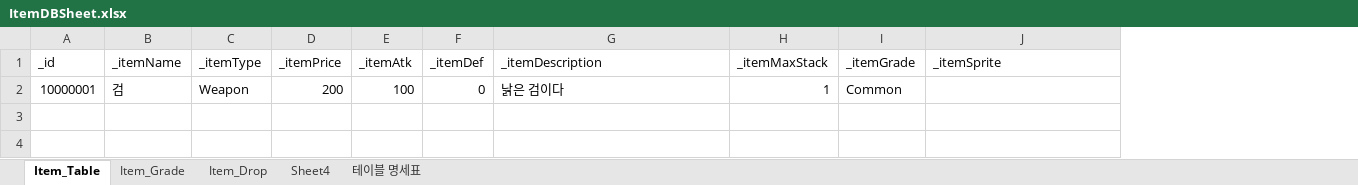
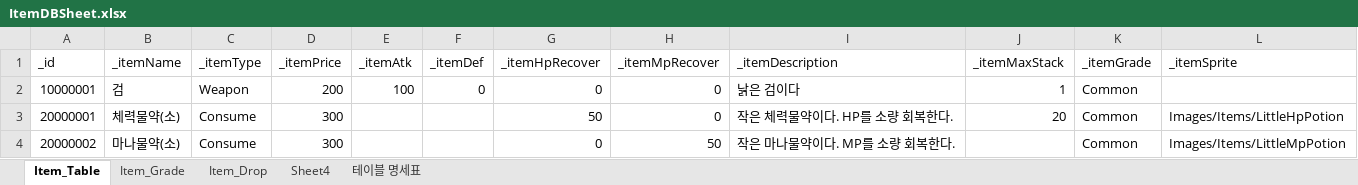
Before and after one commit to oeto2/Project_D, an Excel workbook: Assets/RawData/ItemDBSheet.xlsx, sheet Item_Table, drawn as a sheet; values as stored, in another font and other column widths than the file's, no borders; table styles not drawn; the diff names each change by its address in the sheet, - before the commit and + after, or states it on an @@ line.

```diff
--- a/Assets/RawData/ItemDBSheet.xlsx (sheet Item_Table)
+++ b/Assets/RawData/ItemDBSheet.xlsx (sheet Item_Table)
+column G (_itemHpRecover), row 2: 0
+column H (_itemMpRecover), row 2: 0
+row 3: 20000001 | 체력물약(소) | Consume | 300 |  |  | 50 | 0 | 작은 체력물약이다. HP를 소량 회복한다. | 20 | Common | Images/Items/LittleHpPotion
+row 4: 20000002 | 마나물약(소) | Consume | 300 |  |  | 0 | 50 | 작은 마나물약이다. MP를 소량 회복한다. |  | Common | Images/Items/LittleMpPotion
```
Also changed, not shown: 11 other files.
